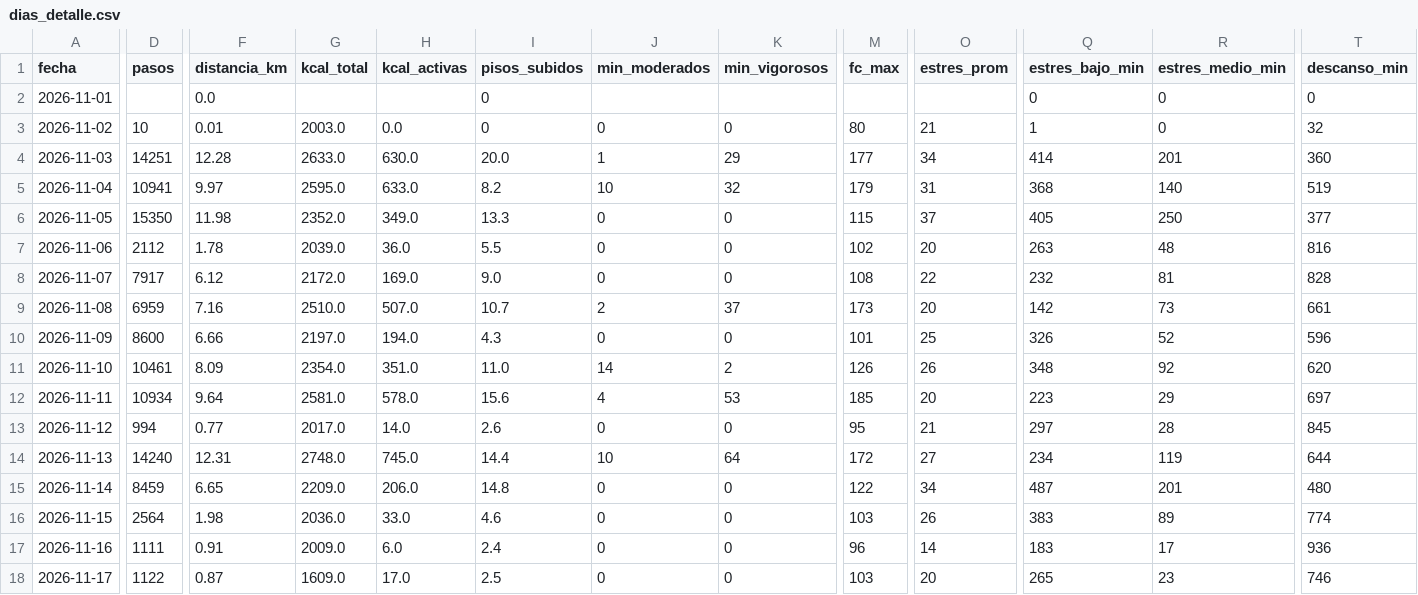
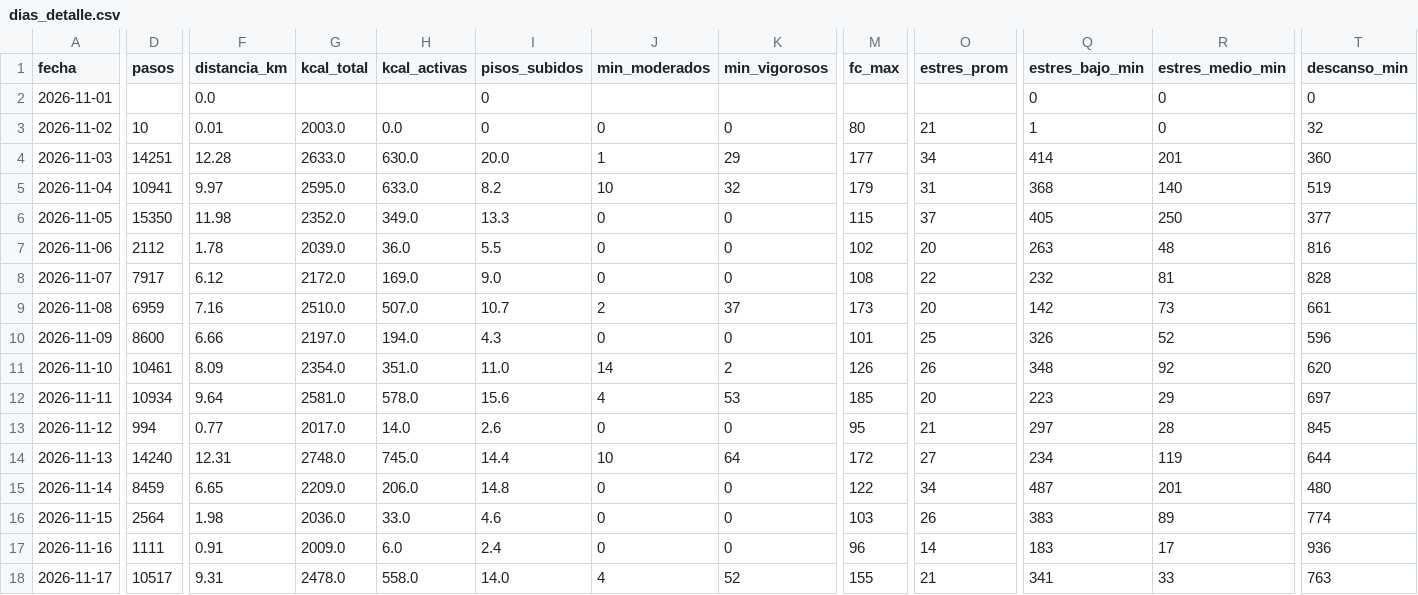
Before and after one commit to davidrdcr/running, a CSV file: data/dias_detalle.csv, drawn as a sheet; only a part is shown, gaps mark what is left out; the diff covers the shown part only; the diff names each change by its address in the sheet, - before the commit and + after, or states it on an @@ line.

```diff
--- a/data/dias_detalle.csv
+++ b/data/dias_detalle.csv
-D18 (pasos): 1122
+D18 (pasos): 10517
-F18 (distancia_km): 0.87
+F18 (distancia_km): 9.31
-G18 (kcal_total): 1609.0
+G18 (kcal_total): 2478.0
-H18 (kcal_activas): 17.0
+H18 (kcal_activas): 558.0
-I18 (pisos_subidos): 2.5
+I18 (pisos_subidos): 14.0
-J18 (min_moderados): 0
+J18 (min_moderados): 4
-K18 (min_vigorosos): 0
+K18 (min_vigorosos): 52
-M18 (fc_max): 103
+M18 (fc_max): 155
-O18 (estres_prom): 20
+O18 (estres_prom): 21
-Q18 (estres_bajo_min): 265
+Q18 (estres_bajo_min): 341
-R18 (estres_medio_min): 23
+R18 (estres_medio_min): 33
-T18 (descanso_min): 746
+T18 (descanso_min): 763
```
Also changed, not shown: 9 edited cells elsewhere in this file, data/actividades.csv, data/actividades/indice.csv, 31 other files.
